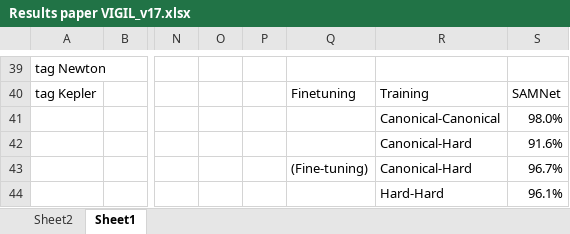
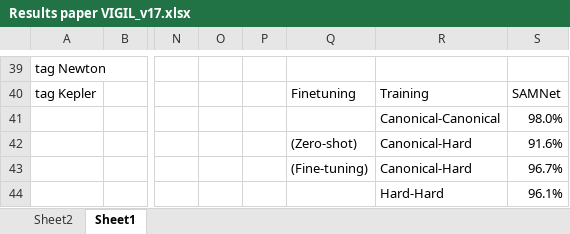
Before and after one commit to IBM/mi-visual-reasoning-pubs, an Excel workbook: results/Results paper VIGIL_v17.xlsx, sheet Sheet1, drawn as a sheet; only a part is shown, gaps mark what is left out; values as stored, in another font and other column widths than the file's, no borders; charts and pictures not drawn; the diff names each change by its address in the sheet, - before the commit and + after, or states it on an @@ line.

```diff
--- a/results/Results paper VIGIL_v17.xlsx (sheet Sheet1)
+++ b/results/Results paper VIGIL_v17.xlsx (sheet Sheet1)
-Q42: (empty)
+Q42: (Zero-shot)
```
Also changed, not shown: charts or pictures, 1 other file.
